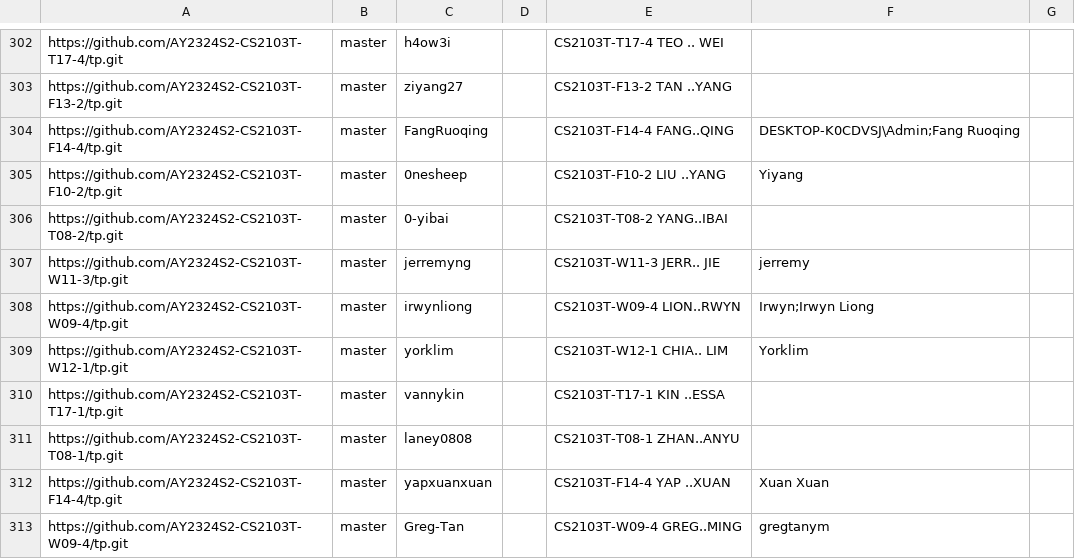
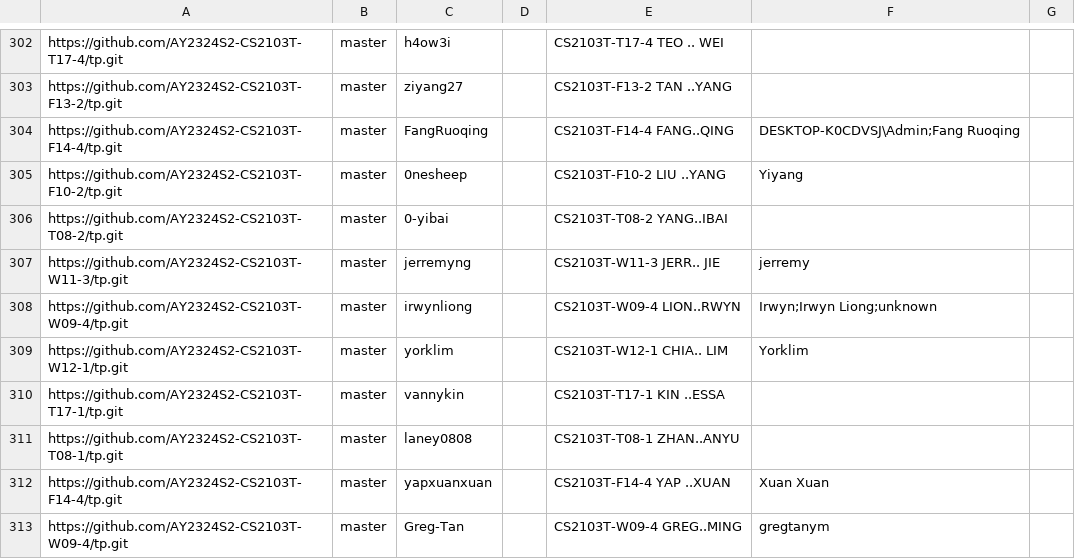
Before and after one commit to nus-cs2103-AY2324S2/tp-dashboard, a CSV file: configs/author-config.csv, drawn as a sheet; only a part is shown, gaps mark what is left out.

Commit message:
Update configs

```diff
--- a/configs/author-config.csv
+++ b/configs/author-config.csv
@@ -307,3 +307,3 @@ https://github.com/AY2324S2-CS2103T-T08-2/tp.git,master,0-yibai,,CS2103T-T08-2 Y
 https://github.com/AY2324S2-CS2103T-W11-3/tp.git,master,jerremyng,,CS2103T-W11-3 JERR.. JIE,jerremy,
-https://github.com/AY2324S2-CS2103T-W09-4/tp.git,master,irwynliong,,CS2103T-W09-4 LION..RWYN,Irwyn;Irwyn Liong,
+https://github.com/AY2324S2-CS2103T-W09-4/tp.git,master,irwynliong,,CS2103T-W09-4 LION..RWYN,Irwyn;Irwyn Liong;unknown,
 https://github.com/AY2324S2-CS2103T-W12-1/tp.git,master,yorklim,,CS2103T-W12-1 CHIA.. LIM,Yorklim,
```
